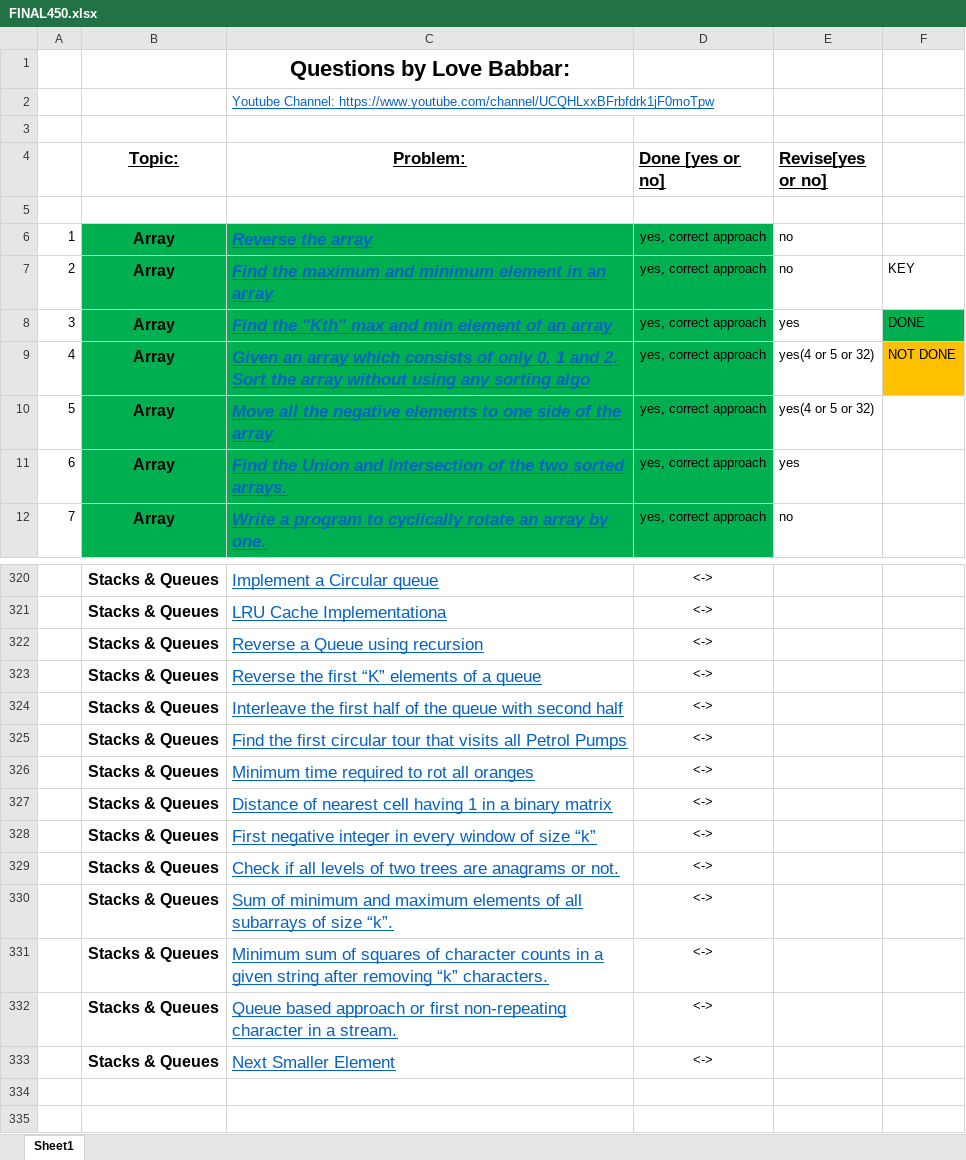
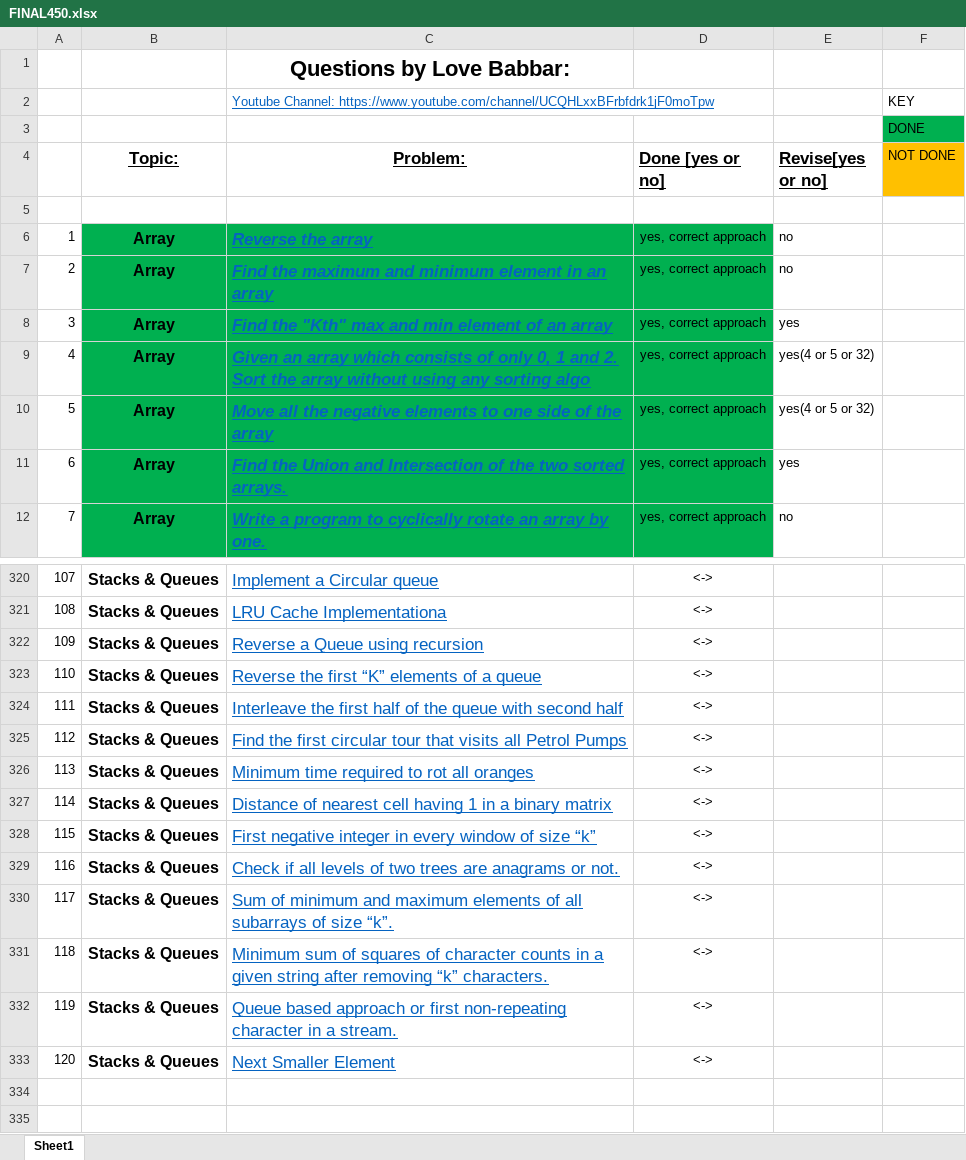
Before and after one commit to yashrajsingh11/DSA_Practice, an Excel workbook: FINAL450.xlsx, sheet Sheet1, drawn as a sheet; only a part is shown, gaps mark what is left out; values as stored, in another font and other column widths than the file's, no borders; the diff covers the shown part only; the diff names each change by its address in the sheet, - before the commit and + after, or states it on an @@ line.

```diff
--- a/FINAL450.xlsx (sheet Sheet1)
+++ b/FINAL450.xlsx (sheet Sheet1)
-F2 (NOT DONE): (empty)
+F2 (NOT DONE): KEY
-F3 (NOT DONE): (empty)
+F3 (NOT DONE): DONE
-F3 fill: none
+F3 fill: #00B050
-F4: (empty)
+F4: NOT DONE
-F4 fill: none
+F4 fill: #FFC000
-F7 (NOT DONE): KEY
+F7 (NOT DONE): (empty)
-F8 (NOT DONE): DONE
+F8 (NOT DONE): (empty)
-F8 fill: #00B050
+F8 fill: none
-F9 (NOT DONE): NOT DONE
+F9 (NOT DONE): (empty)
-F9 fill: #FFC000
+F9 fill: none
-A320: (empty)
+A320: 107
-A321: (empty)
+A321: 108
-A322: (empty)
+A322: 109
-A323: (empty)
+A323: 110
-A324: (empty)
+A324: 111
-A325: (empty)
+A325: 112
-A326: (empty)
+A326: 113
-A327: (empty)
+A327: 114
-A328: (empty)
+A328: 115
-A329: (empty)
+A329: 116
-A330: (empty)
+A330: 117
-A331: (empty)
+A331: 118
-A332: (empty)
+A332: 119
-A333: (empty)
+A333: 120
```
Also changed, not shown: 63 edited cells and cell formats elsewhere in this sheet, 21 other files.
